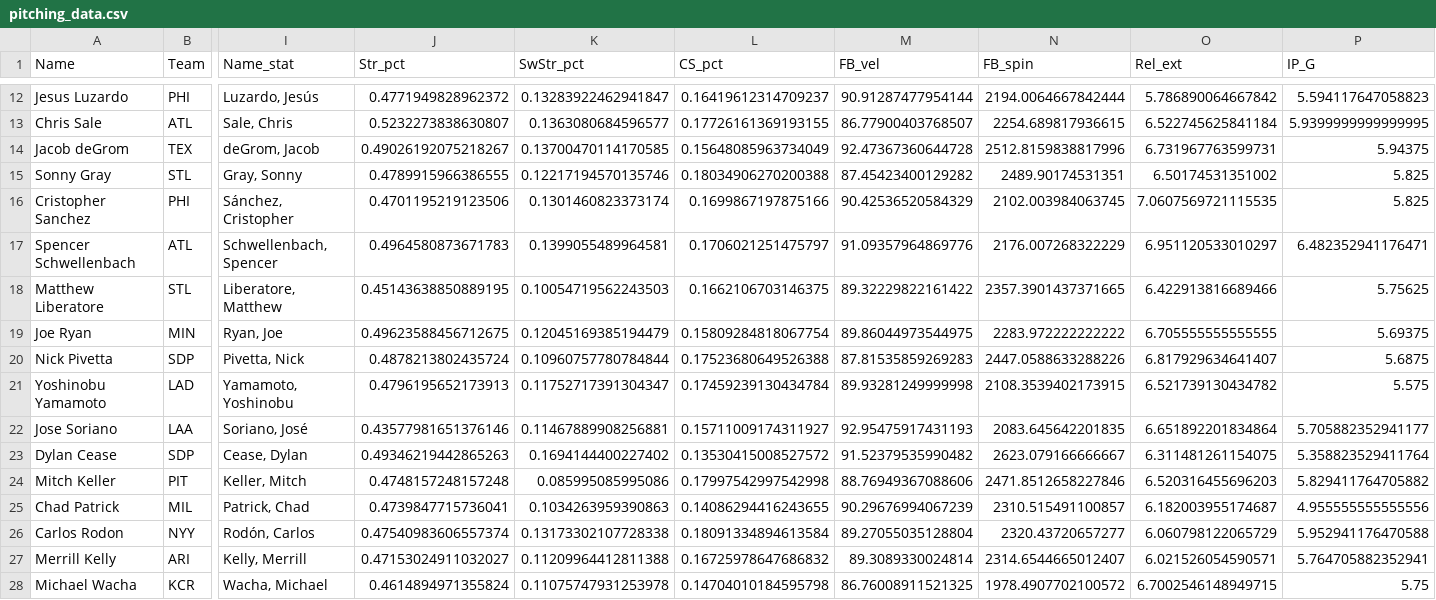
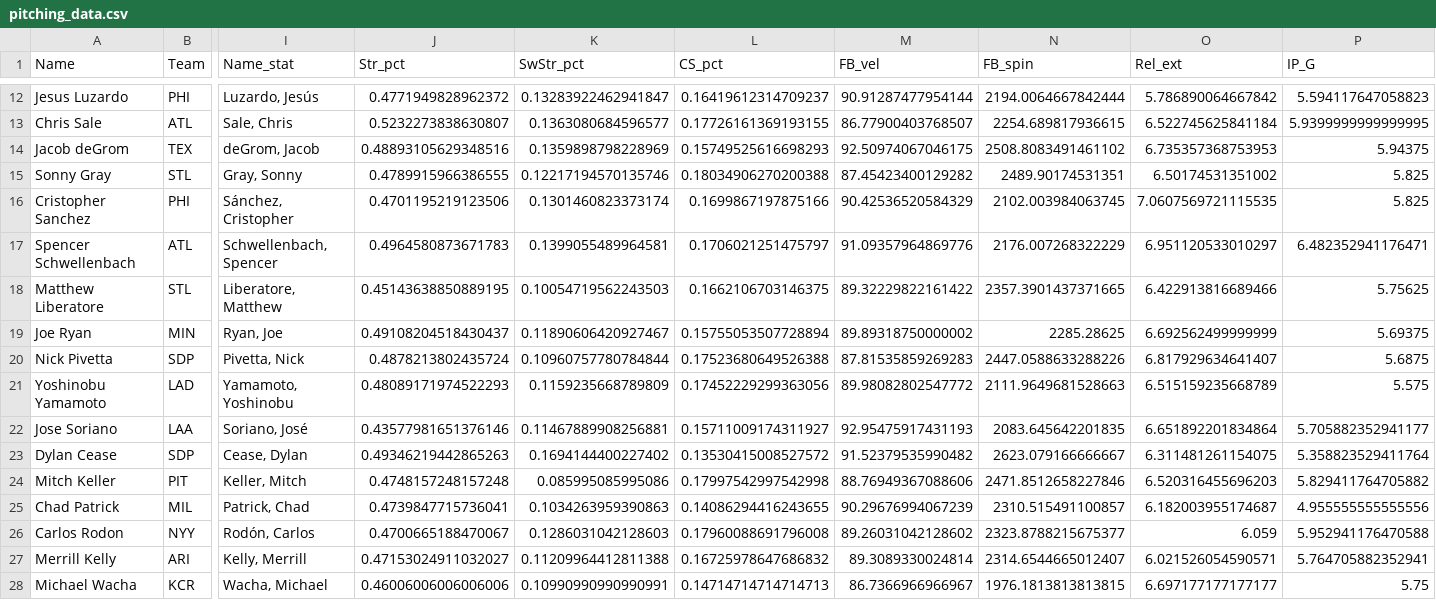
Before and after one commit to lukegrady1/Strikeout-Betting-Model, a CSV file: data/pitching_data.csv, drawn as a sheet; only a part is shown, gaps mark what is left out; the diff covers the shown part only; the diff names each change by its address in the sheet, - before the commit and + after, or states it on an @@ line.

```diff
--- a/data/pitching_data.csv
+++ b/data/pitching_data.csv
-J14 (Str_pct): 0.49026192075218267
+J14 (Str_pct): 0.48893105629348516
-K14 (SwStr_pct): 0.13700470114170585
+K14 (SwStr_pct): 0.1359898798228969
-L14 (CS_pct): 0.15648085963734049
+L14 (CS_pct): 0.15749525616698293
-M14 (FB_vel): 92.47367360644728
+M14 (FB_vel): 92.50974067046175
-N14 (FB_spin): 2512.8159838817996
+N14 (FB_spin): 2508.8083491461102
-O14 (Rel_ext): 6.731967763599731
+O14 (Rel_ext): 6.735357368753953
-J19 (Str_pct): 0.49623588456712675
+J19 (Str_pct): 0.49108204518430437
-K19 (SwStr_pct): 0.12045169385194479
+K19 (SwStr_pct): 0.11890606420927467
-L19 (CS_pct): 0.15809284818067754
+L19 (CS_pct): 0.15755053507728894
-M19 (FB_vel): 89.86044973544975
+M19 (FB_vel): 89.89318750000002
-N19 (FB_spin): 2283.972222222222
+N19 (FB_spin): 2285.28625
-O19 (Rel_ext): 6.705555555555555
+O19 (Rel_ext): 6.692562499999999
-J21 (Str_pct): 0.4796195652173913
+J21 (Str_pct): 0.48089171974522293
-K21 (SwStr_pct): 0.11752717391304347
+K21 (SwStr_pct): 0.1159235668789809
-L21 (CS_pct): 0.17459239130434784
+L21 (CS_pct): 0.17452229299363056
-M21 (FB_vel): 89.93281249999998
+M21 (FB_vel): 89.98082802547772
-N21 (FB_spin): 2108.3539402173915
+N21 (FB_spin): 2111.9649681528663
-O21 (Rel_ext): 6.521739130434782
+O21 (Rel_ext): 6.515159235668789
-J26 (Str_pct): 0.47540983606557374
+J26 (Str_pct): 0.4700665188470067
-K26 (SwStr_pct): 0.13173302107728338
+K26 (SwStr_pct): 0.1286031042128603
-L26 (CS_pct): 0.18091334894613584
+L26 (CS_pct): 0.17960088691796008
-M26 (FB_vel): 89.27055035128804
+M26 (FB_vel): 89.26031042128602
-N26 (FB_spin): 2320.43720657277
+N26 (FB_spin): 2323.8788215675377
-O26 (Rel_ext): 6.060798122065729
+O26 (Rel_ext): 6.059
-J28 (Str_pct): 0.4614894971355824
+J28 (Str_pct): 0.46006006006006006
-K28 (SwStr_pct): 0.11075747931253978
+K28 (SwStr_pct): 0.10990990990990991
-L28 (CS_pct): 0.14704010184595798
+L28 (CS_pct): 0.14714714714714713
-M28 (FB_vel): 86.76008911521325
+M28 (FB_vel): 86.7366966966967
-N28 (FB_spin): 1978.4907702100572
+N28 (FB_spin): 1976.1813813813815
-O28 (Rel_ext): 6.7002546148949715
+O28 (Rel_ext): 6.697177177177177
```
Also changed, not shown: 102 edited cells elsewhere in this file, 3 other files.
